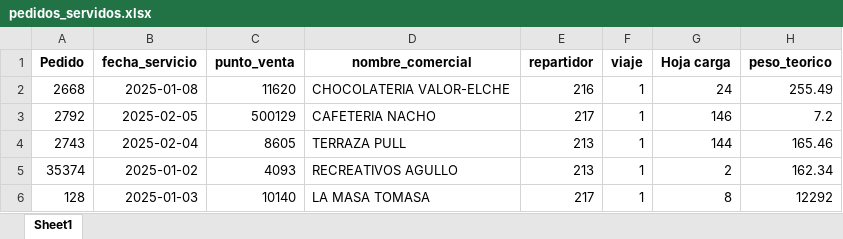
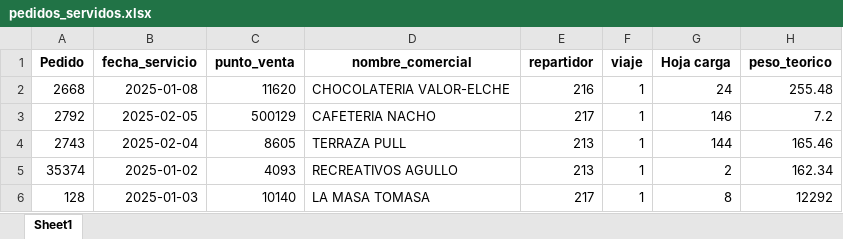
Before and after one commit to Exprome/ConsultaMapas, an Excel workbook: pedidos_servidos.xlsx, sheet Sheet1, drawn as a sheet; only a part is shown; values as stored, in another font and other column widths than the file's, no borders; the diff names each change by its address in the sheet, - before the commit and + after, or states it on an @@ line.

Commit message:
Forzando actualización de pedidos_servidos.xlsx

```diff
--- a/pedidos_servidos.xlsx (sheet Sheet1)
+++ b/pedidos_servidos.xlsx (sheet Sheet1)
-H2 (peso_teorico): 255.49
+H2 (peso_teorico): 255.48
```
